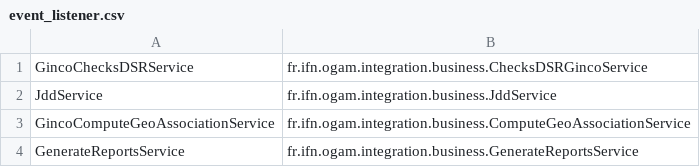
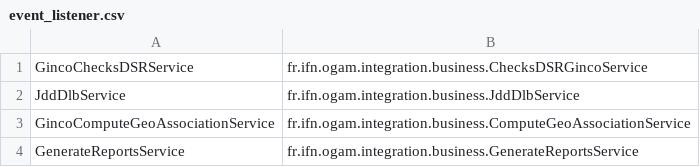
Before and after one commit to SINP-GINCO/dlb, a CSV file: database/update/v2.0.004/metadata/event_listener.csv, drawn as a sheet.

Commit message:
#1229: Add event listener for tpsId

```diff
--- a/database/update/v2.0.004/metadata/event_listener.csv
+++ b/database/update/v2.0.004/metadata/event_listener.csv
@@ -1,3 +1,3 @@
 GincoChecksDSRService;fr.ifn.ogam.integration.business.ChecksDSRGincoService
-JddService;fr.ifn.ogam.integration.business.JddService
+JddDlbService;fr.ifn.ogam.integration.business.JddDlbService
 GincoComputeGeoAssociationService;fr.ifn.ogam.integration.business.ComputeGeoAssociationService
```
Also changed, not shown: 2 other files.
